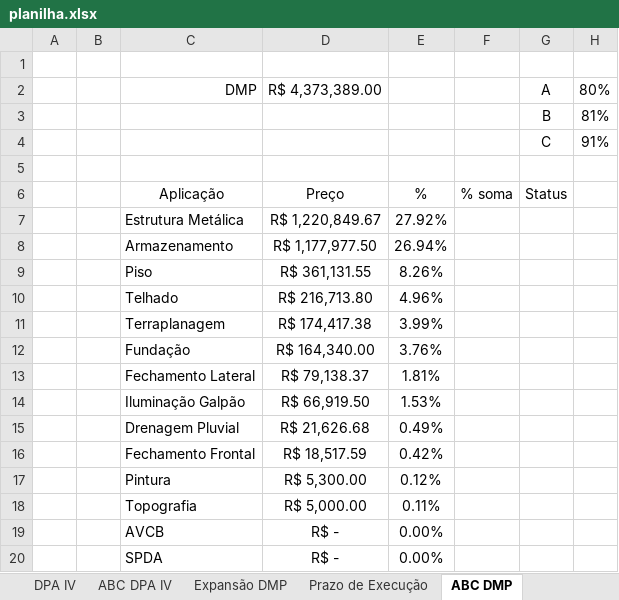
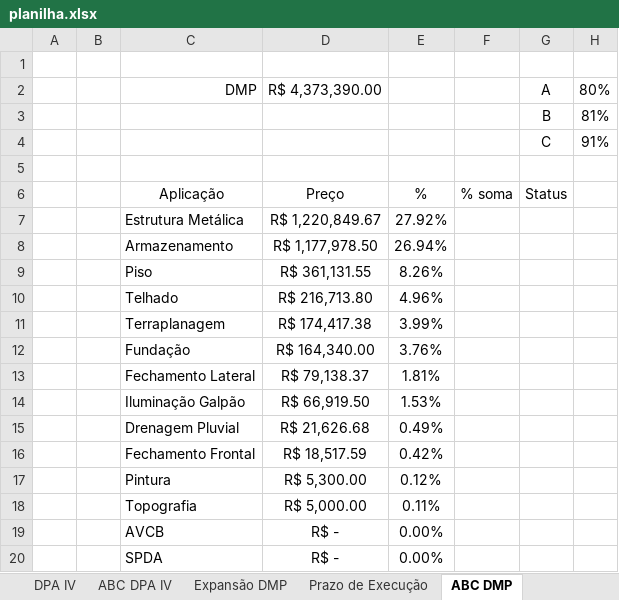
Before and after one commit to Geanfer10/-painel-curva-abc, an Excel workbook: dados/planilha.xlsx, sheet ABC DMP, drawn as a sheet; values as stored, in another font and other column widths than the file's, no borders; the diff names each change by its address in the sheet, - before the commit and + after, or states it on an @@ line.

```diff
--- a/dados/planilha.xlsx (sheet ABC DMP)
+++ b/dados/planilha.xlsx (sheet ABC DMP)
-D2: R$ 4,373,389.00
+D2: R$ 4,373,390.00
-D8: R$ 1,177,977.50
+D8: R$ 1,177,978.50
```
Also changed, not shown: sheet Expansão DMP, sheet DPA IV.
